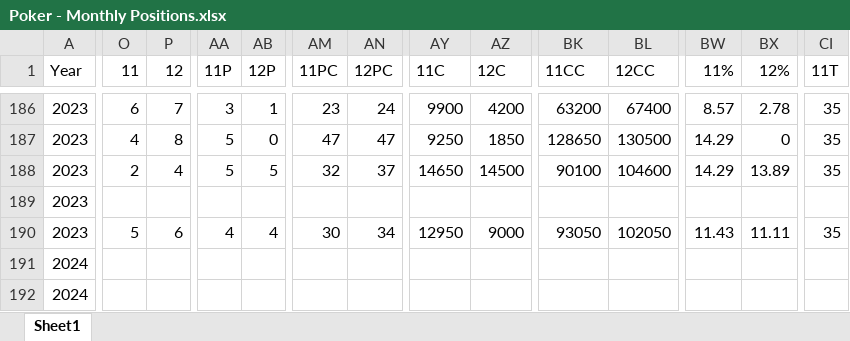
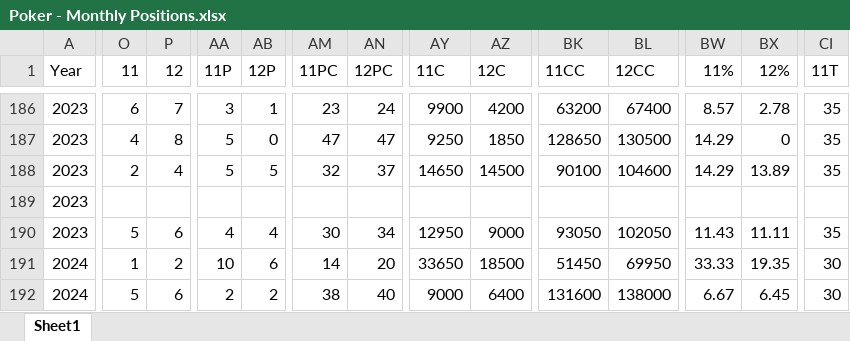
Before and after one commit to alexander-williamson/bucks-poker.com, an Excel workbook: app/data/Poker - Monthly Positions.xlsx, sheet Sheet1, drawn as a sheet; only a part is shown, gaps mark what is left out; values as stored, in another font and other column widths than the file's, no borders; the diff covers the shown part only; the diff names each change by its address in the sheet, - before the commit and + after, or states it on an @@ line.

```diff
--- a/app/data/Poker - Monthly Positions.xlsx (sheet Sheet1)
+++ b/app/data/Poker - Monthly Positions.xlsx (sheet Sheet1)
-O191 (11): (empty)
+O191 (11): 1
-P191 (12): (empty)
+P191 (12): 2
-AA191 (11P): (empty)
+AA191 (11P): 10
-AB191 (12P): (empty)
+AB191 (12P): 6
-AM191 (11PC): (empty)
+AM191 (11PC): 14
-AN191 (12PC): (empty)
+AN191 (12PC): 20
-AY191 (11C): (empty)
+AY191 (11C): 33650
-AZ191 (12C): (empty)
+AZ191 (12C): 18500
-BK191 (11CC): (empty)
+BK191 (11CC): 51450
-BL191 (12CC): (empty)
+BL191 (12CC): 69950
-BW191 (11%): (empty)
+BW191 (11%): 33.33
-BX191 (12%): (empty)
+BX191 (12%): 19.35
-CI191:CI192 (11T): (empty)
+CI191:CI192 (11T): 30
-O192 (11): (empty)
+O192 (11): 5
-P192 (12): (empty)
+P192 (12): 6
-AA192 (11P): (empty)
+AA192 (11P): 2
-AB192 (12P): (empty)
+AB192 (12P): 2
-AM192 (11PC): (empty)
+AM192 (11PC): 38
-AN192 (12PC): (empty)
+AN192 (12PC): 40
-AY192 (11C): (empty)
+AY192 (11C): 9000
-AZ192 (12C): (empty)
+AZ192 (12C): 6400
-BK192 (11CC): (empty)
+BK192 (11CC): 131600
-BL192 (12CC): (empty)
+BL192 (12CC): 138000
-BW192 (11%): (empty)
+BW192 (11%): 6.67
-BX192 (12%): (empty)
+BX192 (12%): 6.45
```
Also changed, not shown: 93 edited cells elsewhere in this sheet, app/data/Poker - Person Info.xlsx, app/data/Poker - Year Figures.xlsx, 1 other file.
